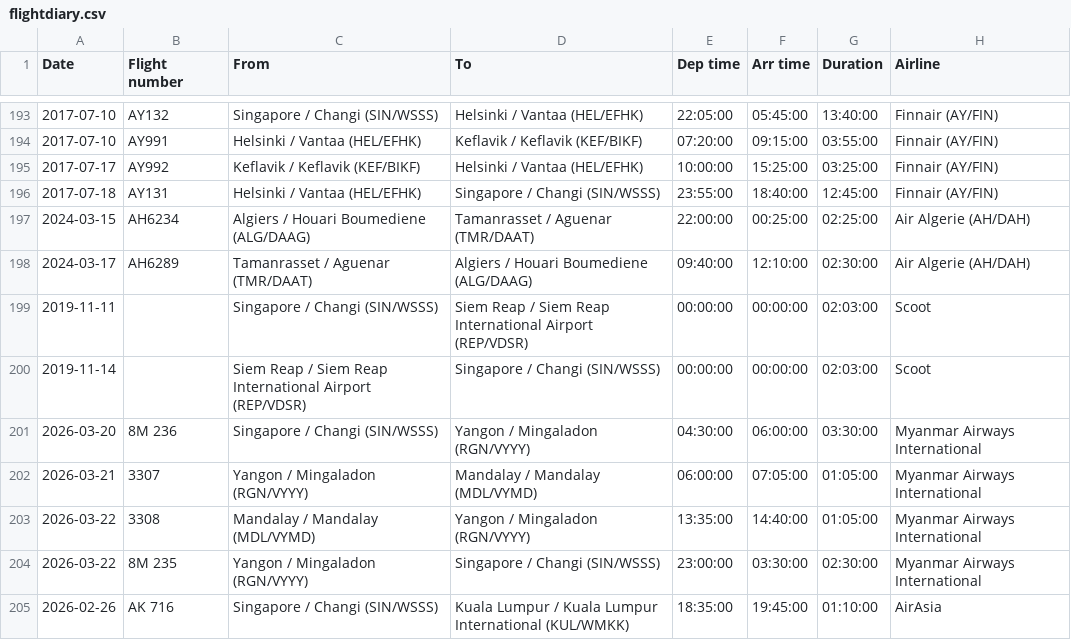
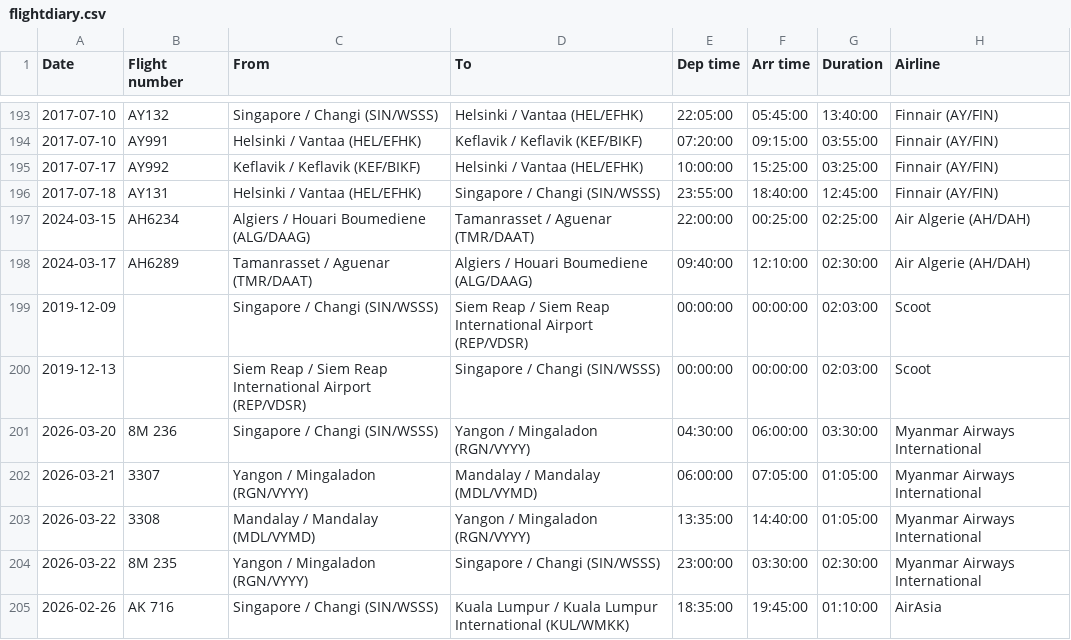
Before and after one commit to xuanx1/worldOyster, a CSV file: data/flightdiary.csv, drawn as a sheet; only a part is shown, gaps mark what is left out; the diff names each change by its address in the sheet, - before the commit and + after, or states it on an @@ line.

Commit message:
corrected siem reap dates

```diff
--- a/data/flightdiary.csv
+++ b/data/flightdiary.csv
-A199 (Date): 2019-11-11
+A199 (Date): 2019-12-09
-A200 (Date): 2019-11-14
+A200 (Date): 2019-12-13
```
